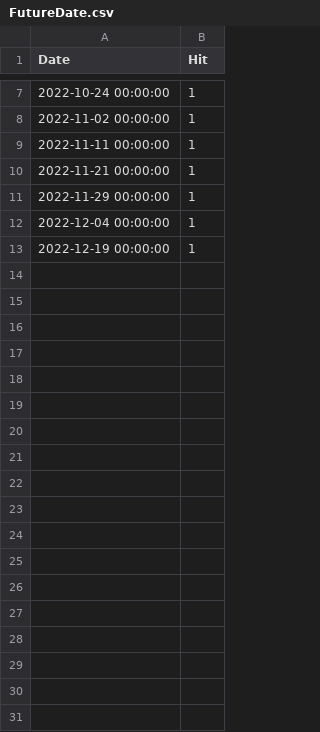
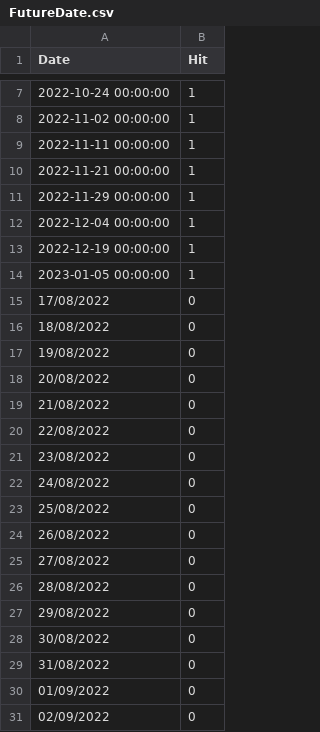
Before and after one commit to amirlehmam/MEMOIREPROPRE, a CSV file: STREAMLIT/data/FutureDate.csv, drawn as a sheet; only a part is shown, gaps mark what is left out; the diff names each change by its address in the sheet, - before the commit and + after, or states it on an @@ line.

```diff
--- a/STREAMLIT/data/FutureDate.csv
+++ b/STREAMLIT/data/FutureDate.csv
+row 14: 2023-01-05 00:00:00 | 1
+row 15: 17/08/2022 | 0
+row 16: 18/08/2022 | 0
+row 17: 19/08/2022 | 0
+row 18: 20/08/2022 | 0
+row 19: 21/08/2022 | 0
+row 20: 22/08/2022 | 0
+row 21: 23/08/2022 | 0
+row 22: 24/08/2022 | 0
+row 23: 25/08/2022 | 0
+row 24: 26/08/2022 | 0
+row 25: 27/08/2022 | 0
+row 26: 28/08/2022 | 0
+row 27: 29/08/2022 | 0
+row 28: 30/08/2022 | 0
+row 29: 31/08/2022 | 0
+row 30: 01/09/2022 | 0
+row 31: 02/09/2022 | 0
```
Also changed, not shown: STREAMLIT/data/Mult.csv, STREAMLIT/data/Natal.csv, 16 other files.
